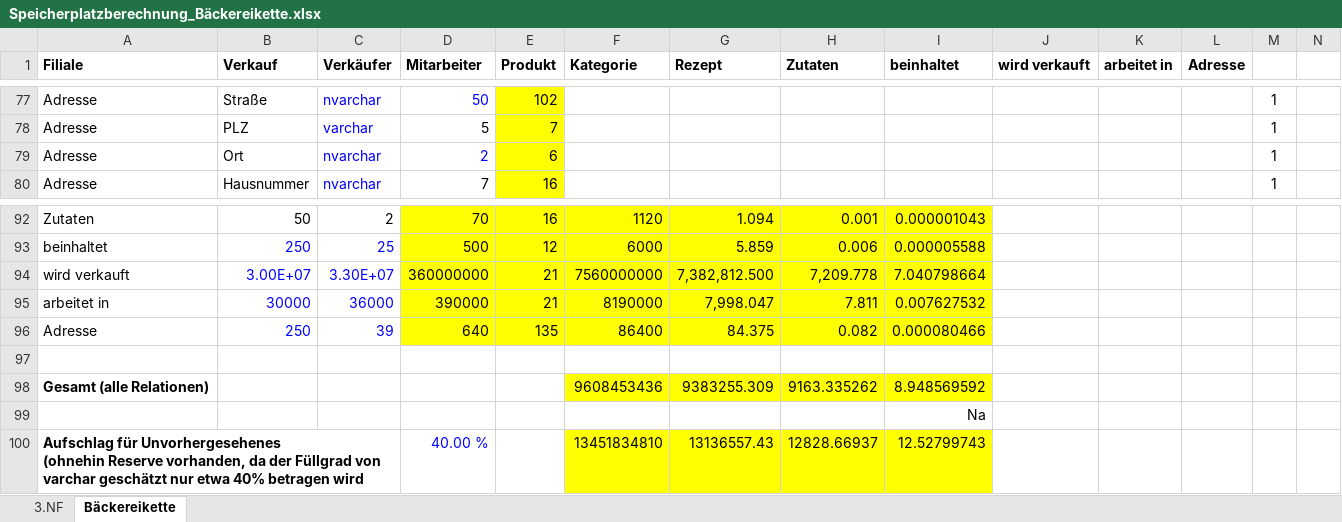
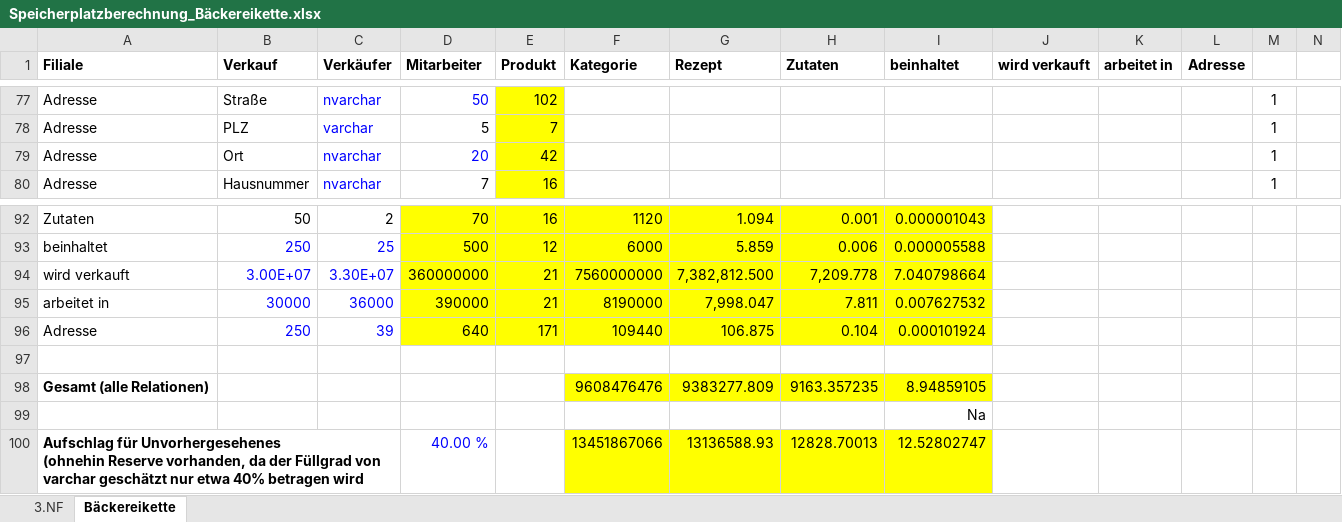
Before and after one commit to Thoerchen/BackZeit, an Excel workbook: Speicherplatzberechnung_Bäckereikette.xlsx, sheet Bäckereikette, drawn as a sheet; only a part is shown, gaps mark what is left out; values as stored, in another font and other column widths than the file's, no borders; removed rows and columns are numbered as before the commit, all else as after; the diff names each change by its address in the sheet, - before the commit and + after, or states it on an @@ line.

Commit message:
Fix nvarchar length

```diff
--- a/Speicherplatzberechnung_Bäckereikette.xlsx (sheet Bäckereikette)
+++ b/Speicherplatzberechnung_Bäckereikette.xlsx (sheet Bäckereikette)
-D79 (Mitarbeiter): 2
+D79 (Mitarbeiter): 20
-E79 (Produkt): 6
+E79 (Produkt): 42
-E96 (Produkt): 135
+E96 (Produkt): 171
-F96 (Kategorie): 86400
+F96 (Kategorie): 109440
-G96 (Rezept): 84.375
+G96 (Rezept): 106.875
-H96 (Zutaten): 0.082
+H96 (Zutaten): 0.104
-I96 (beinhaltet): 0.000080466
+I96 (beinhaltet): 0.000101924
-row 98: Gesamt (alle Relationen) |  |  |  |  | 9608453436 | 9383255.309 | 9163.335262 | 8.948569592
+row 98: Gesamt (alle Relationen) |  |  |  |  | 9608476476 | 9383277.809 | 9163.357235 | 8.94859105
-F100 (Kategorie): 13451834810
+F100 (Kategorie): 13451867066
-G100 (Rezept): 13136557.43
+G100 (Rezept): 13136588.93
-H100 (Zutaten): 12828.66937
+H100 (Zutaten): 12828.70013
-I100 (beinhaltet): 12.52799743
+I100 (beinhaltet): 12.52802747
```
